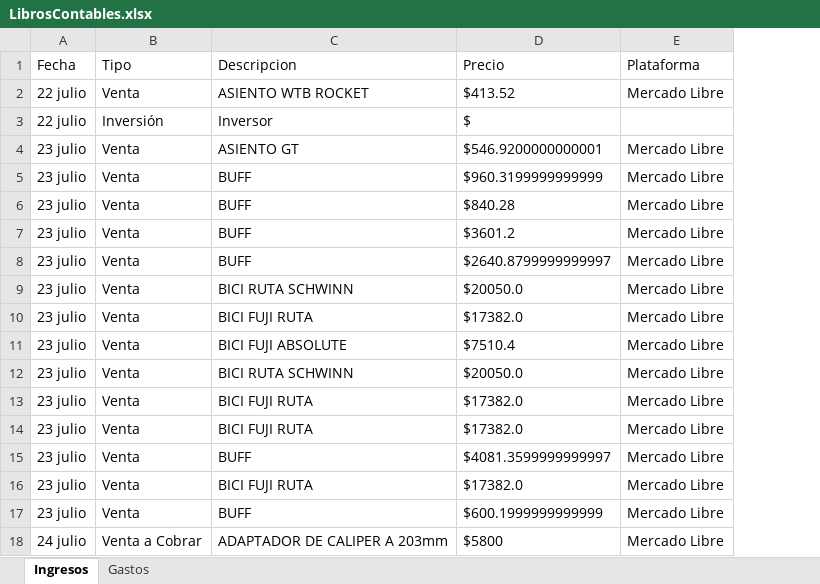
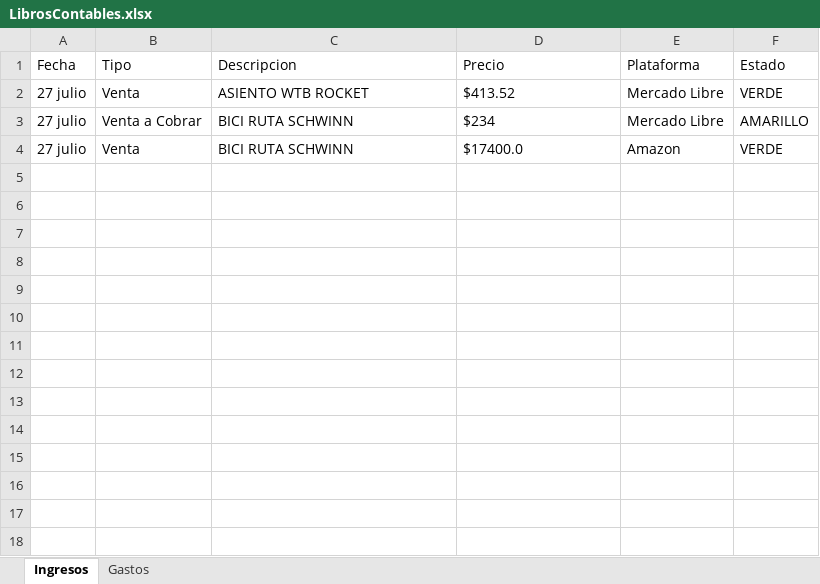
Before and after one commit to Alisbasa/EPIC-MOUNTAIN-SYSTEM, an Excel workbook: JavaApplication19/src/excel/LibrosContables.xlsx, sheet Ingresos, drawn as a sheet; values as stored, in another font and other column widths than the file's, no borders; removed rows and columns are numbered as before the commit, all else as after; the diff names each change by its address in the sheet, - before the commit and + after, or states it on an @@ line.

```diff
--- a/JavaApplication19/src/excel/LibrosContables.xlsx (sheet Ingresos)
+++ b/JavaApplication19/src/excel/LibrosContables.xlsx (sheet Ingresos)
+column F (Estado), rows 2-4: VERDE | AMARILLO | VERDE
-A2 (Fecha): 22 julio
+A2 (Fecha): 27 julio
-row 3: 22 julio | Inversión | Inversor | $
-row 4: 23 julio | Venta | ASIENTO GT | $546.9200000000001 | Mercado Libre
-row 5: 23 julio | Venta | BUFF | $960.3199999999999 | Mercado Libre
-row 6: 23 julio | Venta | BUFF | $840.28 | Mercado Libre
-row 7: 23 julio | Venta | BUFF | $3601.2 | Mercado Libre
-row 8: 23 julio | Venta | BUFF | $2640.8799999999997 | Mercado Libre
-A3 (Fecha): 23 julio
+A3 (Fecha): 27 julio
-B3 (Tipo): Venta
+B3 (Tipo): Venta a Cobrar
-D3 (Precio): $20050.0
+D3 (Precio): $234
-row 10: 23 julio | Venta | BICI FUJI RUTA | $17382.0 | Mercado Libre
-row 11: 23 julio | Venta | BICI FUJI ABSOLUTE | $7510.4 | Mercado Libre
-A4 (Fecha): 23 julio
+A4 (Fecha): 27 julio
-D4 (Precio): $20050.0
+D4 (Precio): $17400.0
-E4 (Plataforma): Mercado Libre
+E4 (Plataforma): Amazon
-row 13: 23 julio | Venta | BICI FUJI RUTA | $17382.0 | Mercado Libre
-row 14: 23 julio | Venta | BICI FUJI RUTA | $17382.0 | Mercado Libre
-row 15: 23 julio | Venta | BUFF | $4081.3599999999997 | Mercado Libre
-row 16: 23 julio | Venta | BICI FUJI RUTA | $17382.0 | Mercado Libre
-row 17: 23 julio | Venta | BUFF | $600.1999999999999 | Mercado Libre
-row 18: 24 julio | Venta a Cobrar | ADAPTADOR DE CALIPER A 203mm | $5800 | Mercado Libre
```
Also changed, not shown: sheet Gastos, JavaApplication19/src/excel/DeudasC.xlsx, JavaApplication19/src/excel/Ventas.xlsx, 3 other files.
